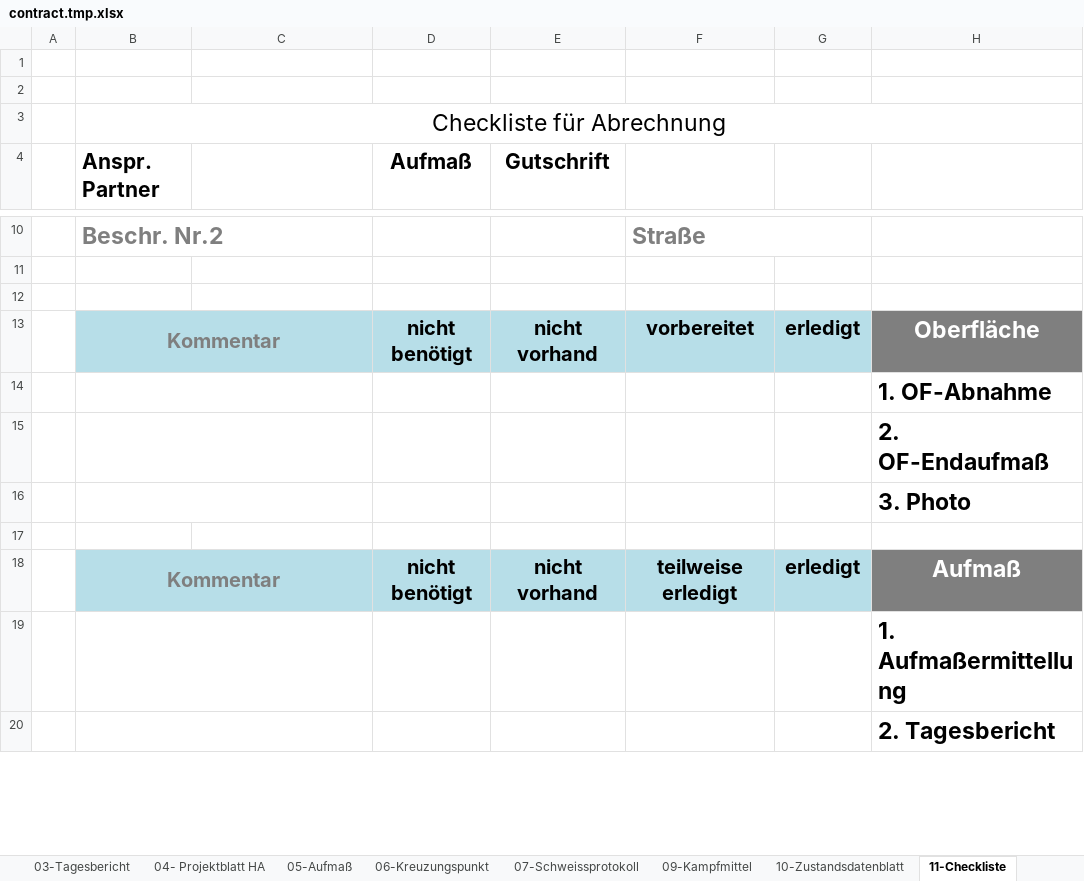
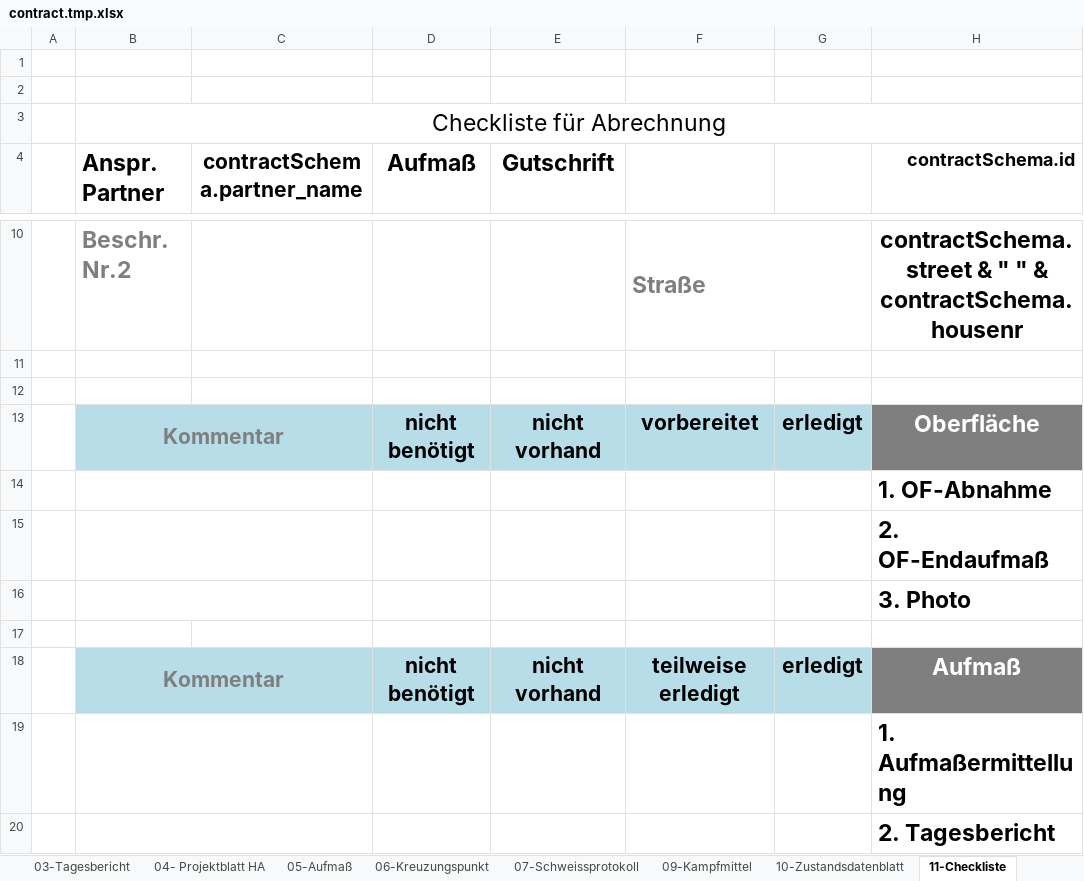
Before and after one commit to freer821/cpm, an Excel workbook: app/scripts/contract.tmp.xlsx, sheet 11-Checkliste, drawn as a sheet; only a part is shown, gaps mark what is left out; values as stored, in another font and other column widths than the file's, no borders; the diff covers the shown part only; the diff names each change by its address in the sheet, - before the commit and + after, or states it on an @@ line.

Commit message:
modify contract print

```diff
--- a/app/scripts/contract.tmp.xlsx (sheet 11-Checkliste)
+++ b/app/scripts/contract.tmp.xlsx (sheet 11-Checkliste)
@@ B4 text size: larger @@
-C4: (empty)
+C4: contractSchema.partner_name
@@ D4:E4 text size: larger @@
-H4: (empty)
+H4: contractSchema.id
-H10 (contractSchema.id): (empty)
+H10 (contractSchema.id): contractSchema.street & " " & contractSchema.housenr
@@ B13 text size: larger @@
@@ D13:G13 text size: larger @@
@@ B18 text size: larger @@
@@ D18:G18 text size: larger @@
```
Also changed, not shown: 3 added rows, 3 removed rows, 6 edited cells and cell formats elsewhere in this sheet, sheet 01-Deckblatt, sheet 02-STW-Baustellen, sheet 05-Aufmaß, sheet 04- Projektblatt HA, sheet 03-Tagesbericht, sheet 07-Schweissprotokoll, 3 more sheets, other sheet tabs, formulas that keep their value, charts or pictures, 3 other files.
